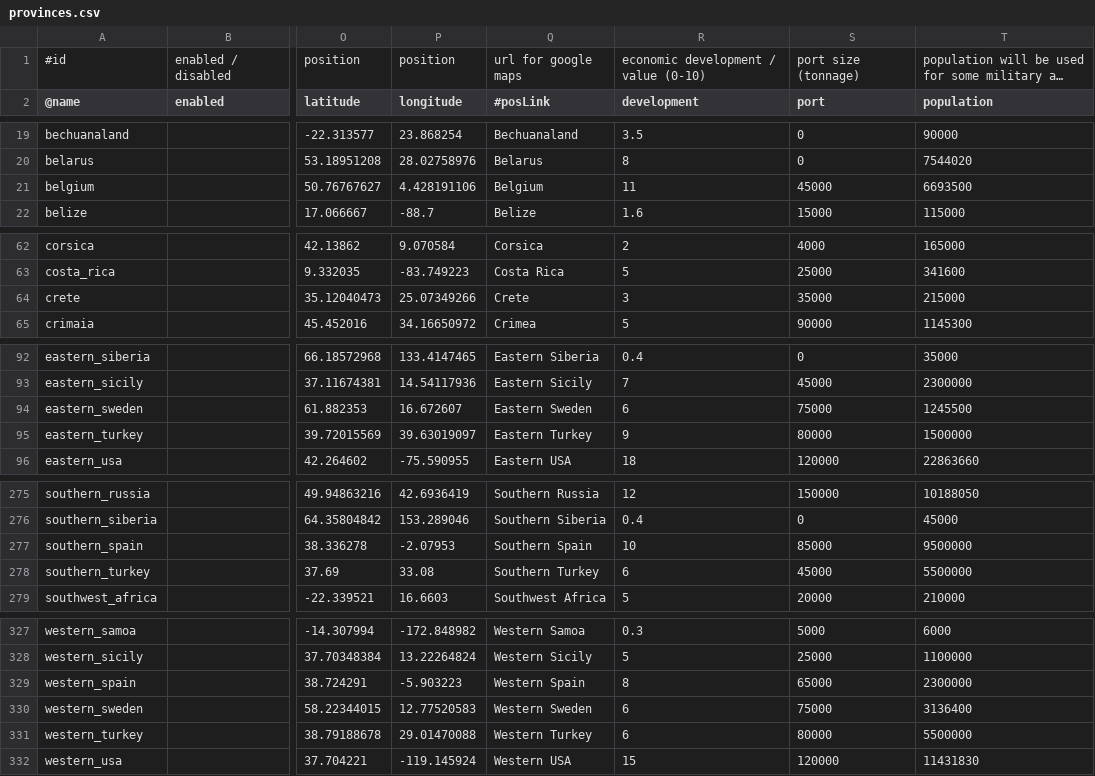
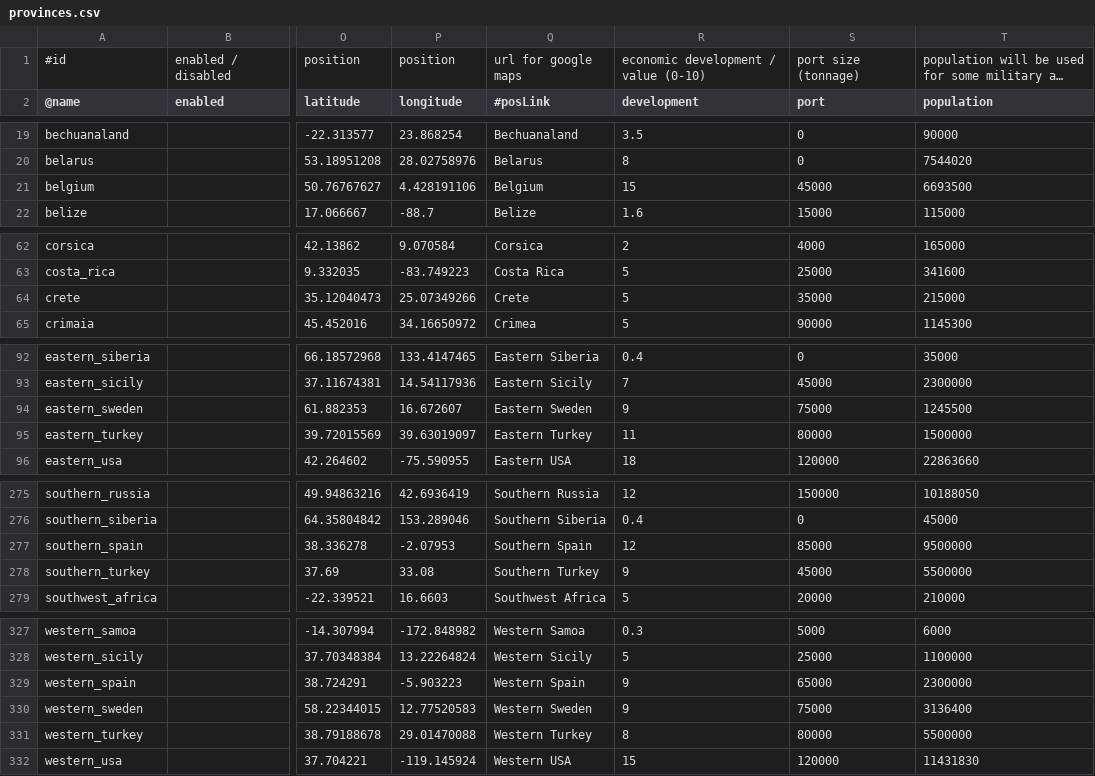
Before and after one commit to prontotorpedo/Dreadnought-Improvement-Project-Modified, a CSV file: provinces.csv, drawn as a sheet; only a part is shown, gaps mark what is left out; long unchanged cells end in …; the diff covers the shown part only; the diff names each change by its address in the sheet, - before the commit and + after, or states it on an @@ line.

Commit message:
Add files via upload

```diff
--- a/provinces.csv
+++ b/provinces.csv
-R21 (development): 11
+R21 (development): 15
-R64 (development): 3
+R64 (development): 5
-R94 (development): 6
+R94 (development): 9
-R95 (development): 9
+R95 (development): 11
-R277 (development): 10
+R277 (development): 12
-R278 (development): 6
+R278 (development): 9
-R329 (development): 8
+R329 (development): 9
-R330 (development): 6
+R330 (development): 9
-R331 (development): 6
+R331 (development): 8
```
Also changed, not shown: 7 edited cells elsewhere in this file.
